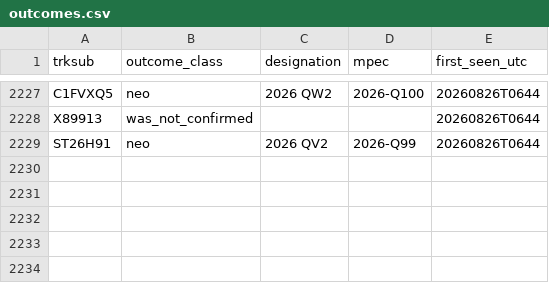
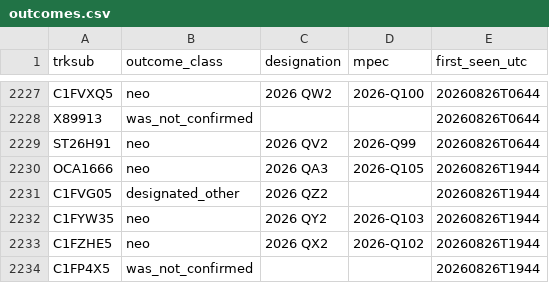
Before and after one commit to LeahS-blip/Planetary-Defense-Spacesift, a CSV file: data/capture/outcomes.csv, drawn as a sheet; only a part is shown, gaps mark what is left out.

Commit message:
auto: capture 2026-08-26T19:46 — refresh dashboard

```diff
--- a/data/capture/outcomes.csv
+++ b/data/capture/outcomes.csv
@@ -2229 +2229,6 @@ X89913,was_not_confirmed,,,20260826T0644
 ST26H91,neo,2026 QV2,2026-Q99,20260826T0644
+OCA1666,neo,2026 QA3,2026-Q105,20260826T1944
+C1FVG05,designated_other,2026 QZ2,,20260826T1944
+C1FYW35,neo,2026 QY2,2026-Q103,20260826T1944
+C1FZHE5,neo,2026 QX2,2026-Q102,20260826T1944
+C1FP4X5,was_not_confirmed,,,20260826T1944
```
Also changed, not shown: outputs/daily_vetting.csv, 3 other files.
